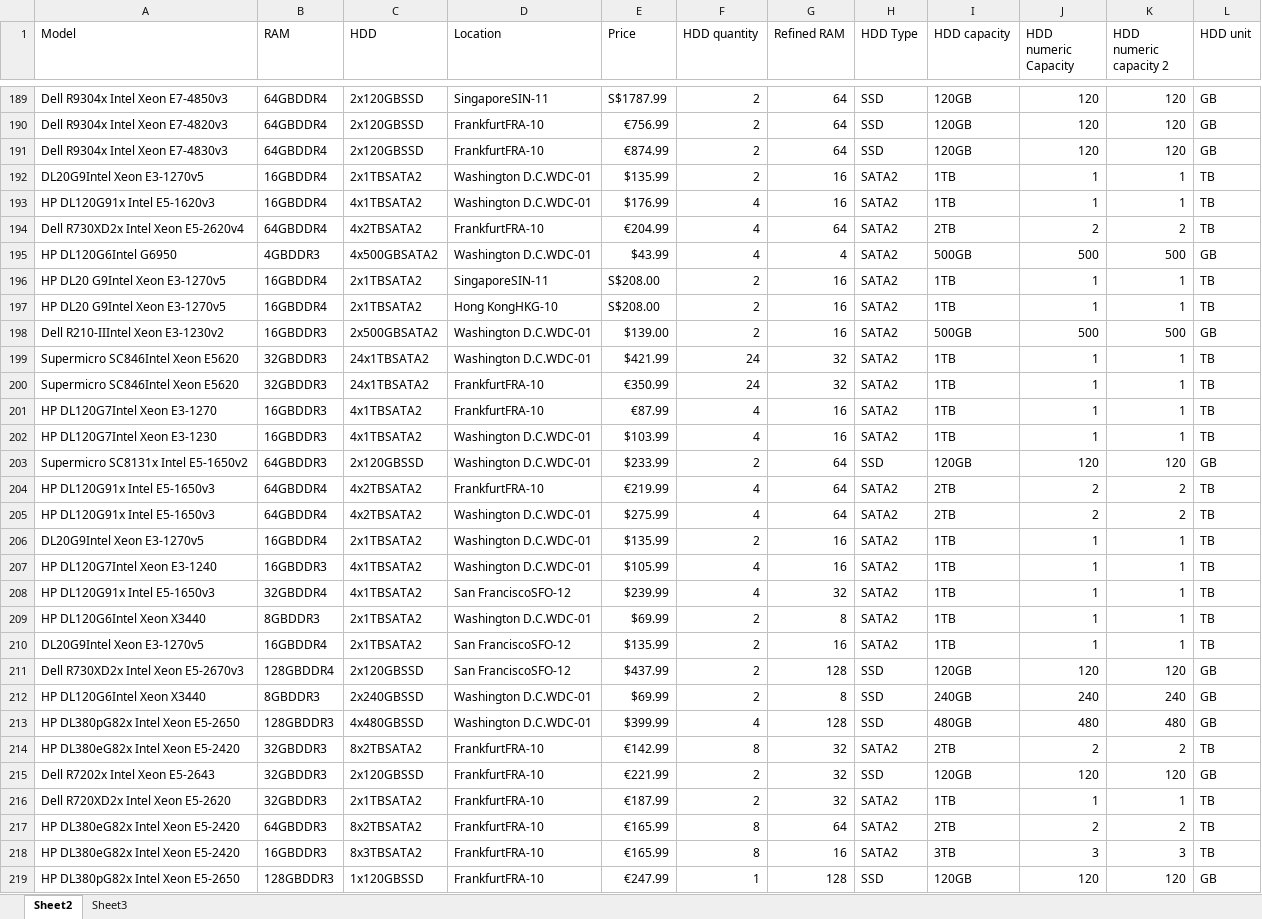
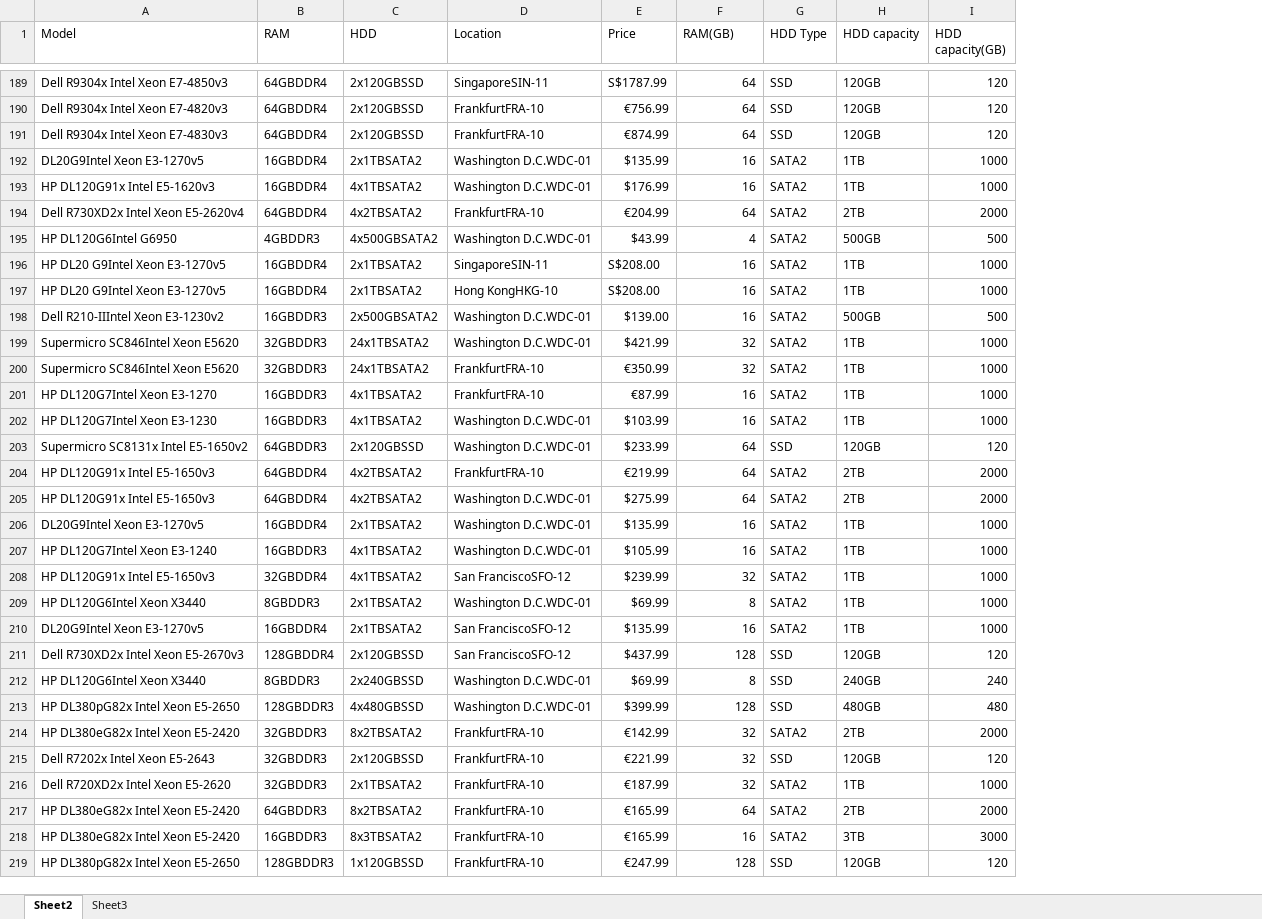
Before and after one commit to tarasky/DevOn, an Excel workbook: storage/documents/LeaseWeb_servers_filters_assignment - Copy.xlsx, sheet Sheet2, drawn as a sheet; only a part is shown, gaps mark what is left out; values as stored, in another font and other column widths than the file's, no cell formats; removed rows and columns are numbered as before the commit, all else as after; the diff covers the shown part only; the diff names each change by its address in the sheet, - before the commit and + after, or states it on an @@ line.

```diff
--- a/storage/documents/LeaseWeb_servers_filters_assignment - Copy.xlsx (sheet Sheet2)
+++ b/storage/documents/LeaseWeb_servers_filters_assignment - Copy.xlsx (sheet Sheet2)
-column F (HDD quantity), rows 189-219: 2 | 2 | 2 | 2 | 4 | 4 | 4 | 2 | 2 | 2 | 24 | 24 | 4 | 4 | 2 | 4 | 4 | 2 | 4 | 4 | 2 | 2 | 2 | 2 | 4 | 8 | 2 | 2 | 8 | 8 | 1
-column K (HDD numeric capacity 2), rows 189-219: 120 | 120 | 120 | 1 | 1 | 2 | 500 | 1 | 1 | 500 | 1 | 1 | 1 | 1 | 120 | 2 | 2 | 1 | 1 | 1 | 1 | 1 | 120 | 240 | 480 | 2 | 120 | 1 | 2 | 3 | 120
-column L (HDD unit), rows 189-219: GB | GB | GB | TB | TB | TB | GB | TB | TB | GB | TB | TB | TB | TB | GB | TB | TB | TB | TB | TB | TB | TB | GB | GB | GB | TB | GB | TB | TB | TB | GB
-F1: Refined RAM
+F1: RAM(GB)
-I1: HDD numeric Capacity
+I1: HDD capacity(GB)
-I192:I193 (HDD capacity(GB)): 1
+I192:I193 (HDD capacity(GB)): 1000
-I194 (HDD capacity(GB)): 2
+I194 (HDD capacity(GB)): 2000
-I196:I197 (HDD capacity(GB)): 1
+I196:I197 (HDD capacity(GB)): 1000
-I199:I202 (HDD capacity(GB)): 1
+I199:I202 (HDD capacity(GB)): 1000
-I204:I205 (HDD capacity(GB)): 2
+I204:I205 (HDD capacity(GB)): 2000
-I206:I210 (HDD capacity(GB)): 1
+I206:I210 (HDD capacity(GB)): 1000
-I214 (HDD capacity(GB)): 2
+I214 (HDD capacity(GB)): 2000
-I216 (HDD capacity(GB)): 1
+I216 (HDD capacity(GB)): 1000
-I217 (HDD capacity(GB)): 2
+I217 (HDD capacity(GB)): 2000
-I218 (HDD capacity(GB)): 3
+I218 (HDD capacity(GB)): 3000
```
Also changed, not shown: 213 edited cells elsewhere in this sheet, cell formats, formulas that keep their value, storage/documents/LeaseWeb_servers_filters_assignment.xlsx, 3 other files.
